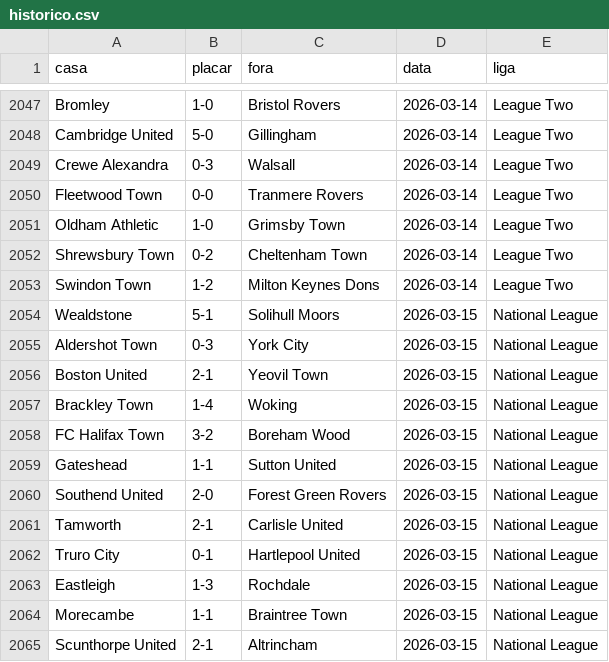
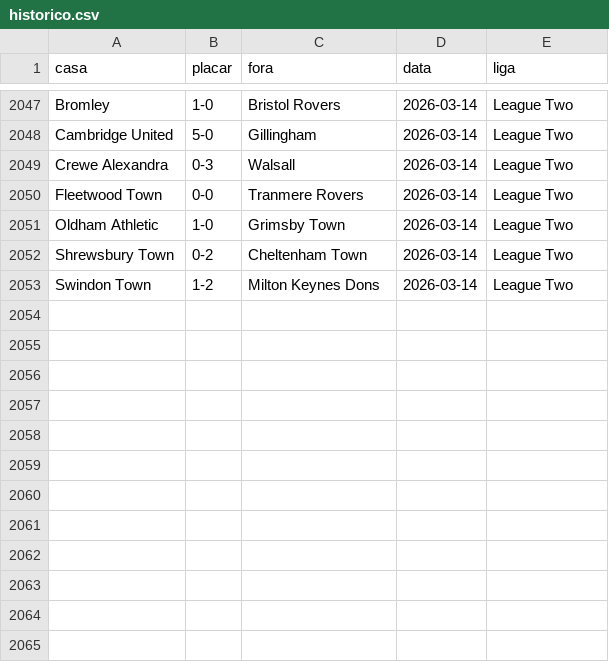
Before and after one commit to AlexTorres10/bbi-placares, a CSV file: data/historico.csv, drawn as a sheet; only a part is shown, gaps mark what is left out.

```diff
--- a/data/historico.csv
+++ b/data/historico.csv
@@ -2053,13 +2053 @@ Shrewsbury Town,0-2,Cheltenham Town,2026-03-14,League Two
 Swindon Town,1-2,Milton Keynes Dons,2026-03-14,League Two
-Wealdstone,5-1,Solihull Moors,2026-03-15,National League
-Aldershot Town,0-3,York City,2026-03-15,National League
-Boston United,2-1,Yeovil Town,2026-03-15,National League
-Brackley Town,1-4,Woking,2026-03-15,National League
-FC Halifax Town,3-2,Boreham Wood,2026-03-15,National League
-Gateshead,1-1,Sutton United,2026-03-15,National League
-Southend United,2-0,Forest Green Rovers,2026-03-15,National League
-Tamworth,2-1,Carlisle United,2026-03-15,National League
-Truro City,0-1,Hartlepool United,2026-03-15,National League
-Eastleigh,1-3,Rochdale,2026-03-15,National League
-Morecambe,1-1,Braintree Town,2026-03-15,National League
-Scunthorpe United,2-1,Altrincham,2026-03-15,National League
```
Also changed, not shown: data/posicoes.csv, 2 other files.
